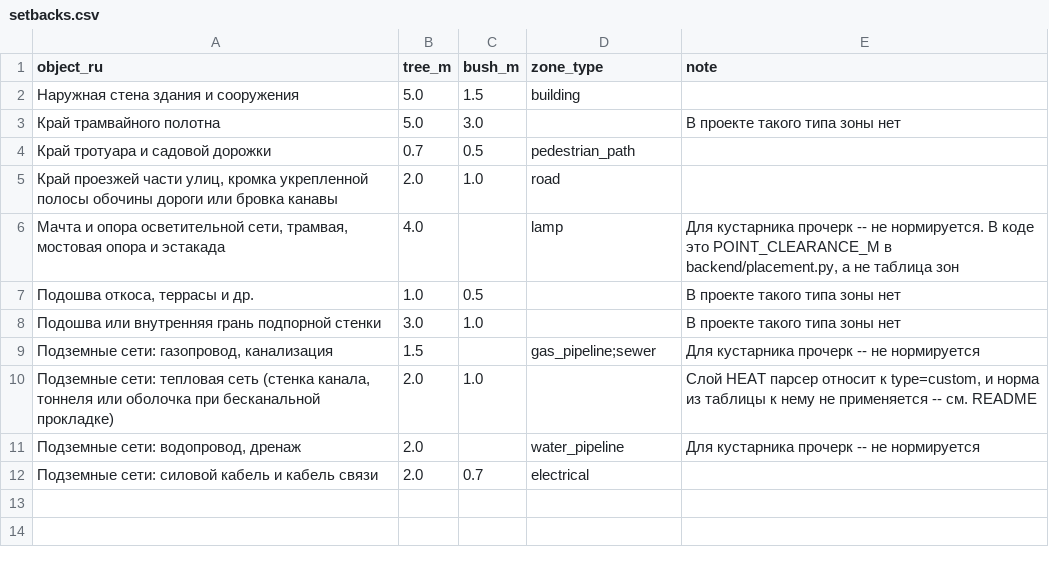
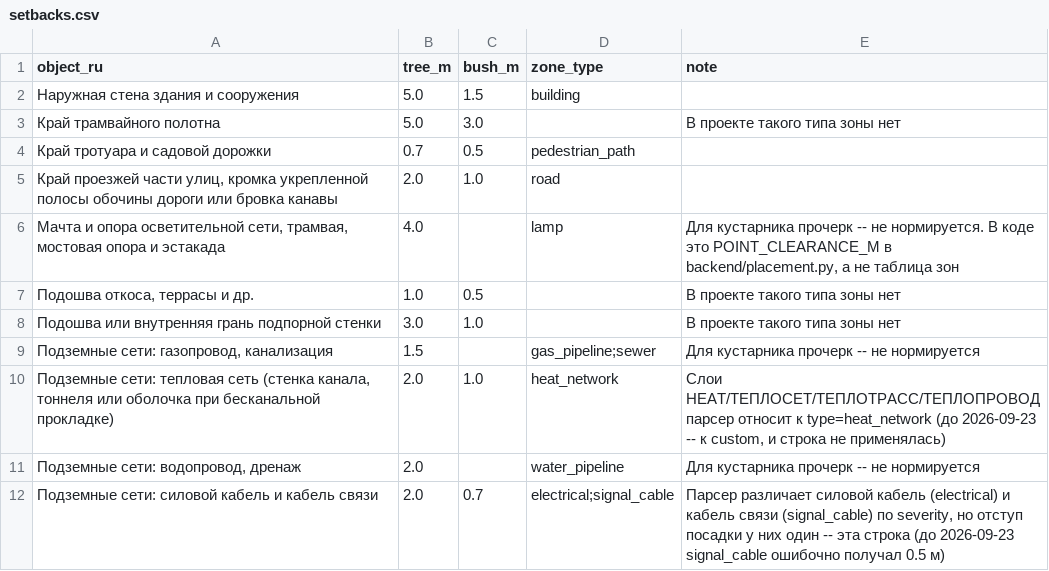
Before and after one commit to Artem-Kornilov-pro/GreenCity, a CSV file: data/norms/sp-42-13330-2016/setbacks.csv, drawn as a sheet.

Commit message:
fix: нормативные отступы — кабель связи и теплосеть, правила по породе, выписки всех актов из ТЗ
- signal_cable получал 0.5 м вместо 2 м (СП 42 табл. 9.1), затронуты все 14 реальных проектов
- теплосеть: отдельный тип heat_network вместо custom, 2/1 м по 743-ПП табл. 3.6.1
- правила по роду растения: 10 м от здания для широкой кроны (743-ПП), 2 м для колючих от дорожек и площадок (СП 82 п. 9.22), породы у теплосети (МГСН 1.02-02 п. 4.2.8)
- правила применяются в Placer (GreenPlan, правка текстом, design_area), генераторе, отчёте о нарушениях и на фронте
- data/norms: 743-ПП, МГСН 1.02-02 (= 623-ПП), СП 82, СП 59, ГОСТ 21.508; В.1 — максимум, а не норма
- автотест сверки SETBACK_NORMS с таблицей 9.1

```diff
--- a/data/norms/sp-42-13330-2016/setbacks.csv
+++ b/data/norms/sp-42-13330-2016/setbacks.csv
@@ -9,4 +9,4 @@ object_ru,tree_m,bush_m,zone_type,note
 "Подземные сети: газопровод, канализация",1.5,,gas_pipeline;sewer,Для кустарника прочерк -- не нормируется
-"Подземные сети: тепловая сеть (стенка канала, тоннеля или оболочка при бесканальной прокладке)",2.0,1.0,,"Слой HEAT парсер относит к type=custom, и норма из таблицы к нему не применяется -- см. README"
+"Подземные сети: тепловая сеть (стенка канала, тоннеля или оболочка при бесканальной прокладке)",2.0,1.0,heat_network,"Слои HEAT/ТЕПЛОСЕТ/ТЕПЛОТРАСС/ТЕПЛОПРОВОД парсер относит к type=heat_network (до 2026-09-23 -- к custom, и строка не применялась)"
 "Подземные сети: водопровод, дренаж",2.0,,water_pipeline,Для кустарника прочерк -- не нормируется
-"Подземные сети: силовой кабель и кабель связи",2.0,0.7,electrical,
+"Подземные сети: силовой кабель и кабель связи",2.0,0.7,electrical;signal_cable,"Парсер различает силовой кабель (electrical) и кабель связи (signal_cable) по severity, но отступ посадки у них один -- эта строка (до 2026-09-23 signal_cable ошибочно получал 0.5 м)"
```
Also changed, not shown: 33 other files.
